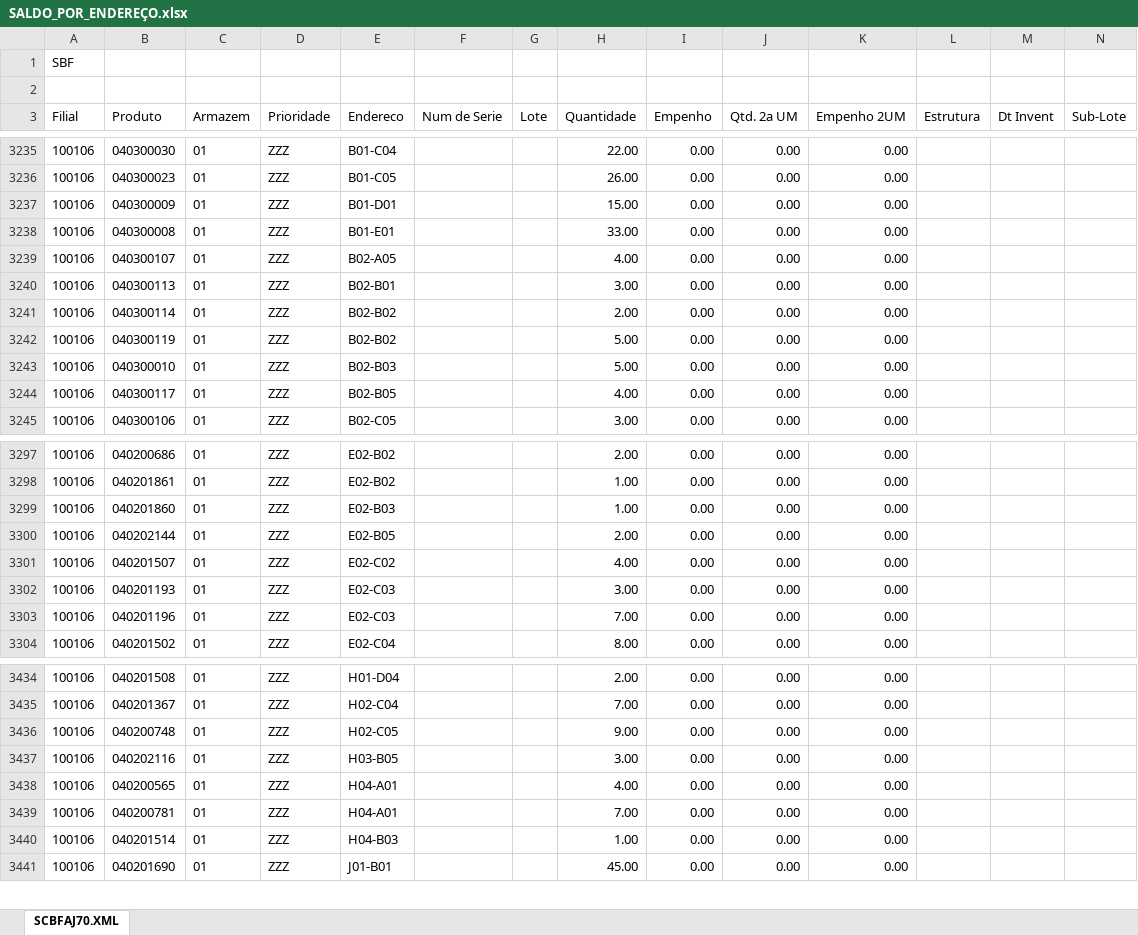
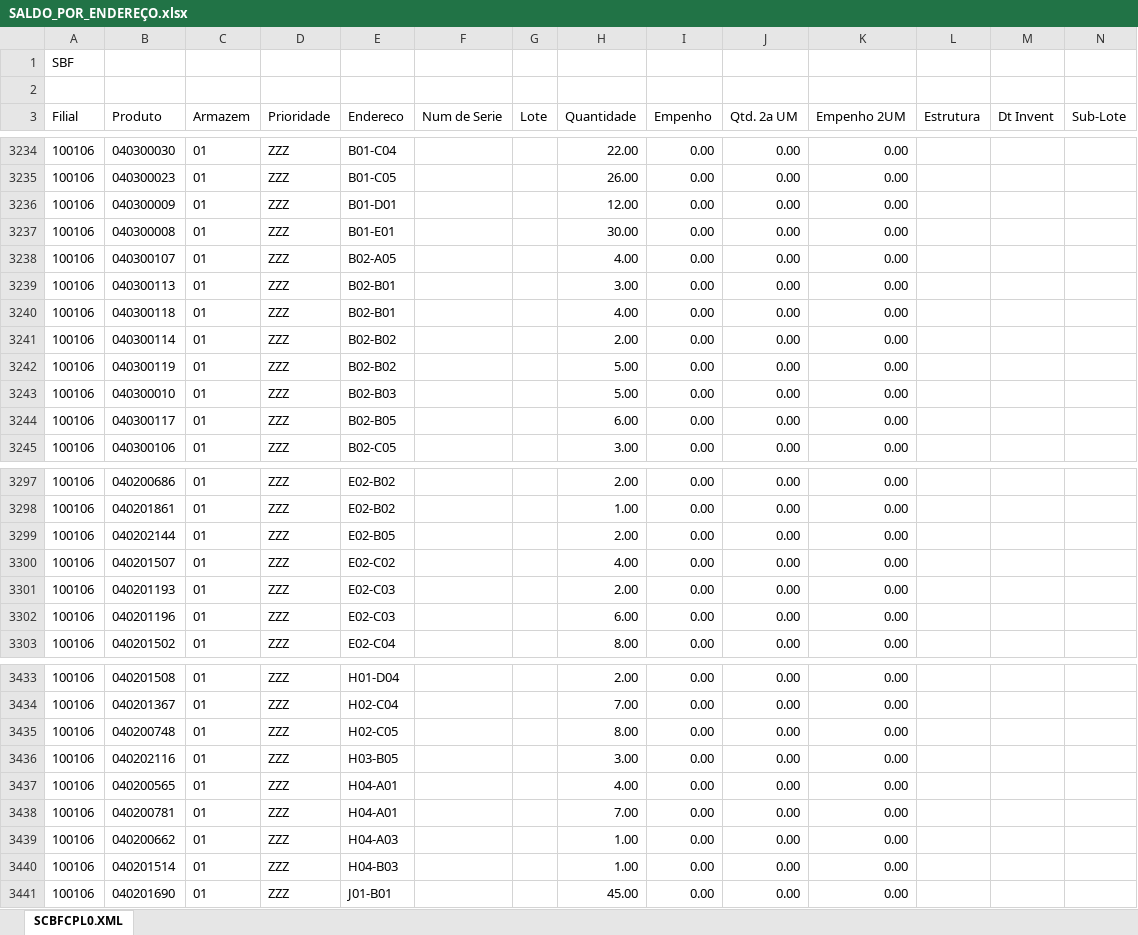
Before and after one commit to kaiquesiqueira-tech/CONSULTOR-PRODUTOS, an Excel workbook: dados/SALDO_POR_ENDEREÇO.xlsx, sheet SCBFCPL0.XML, drawn as a sheet; only a part is shown, gaps mark what is left out; values as stored, in another font and other column widths than the file's, no borders; removed rows and columns are numbered as before the commit, all else as after; the diff covers the shown part only; the diff names each change by its address in the sheet, - before the commit and + after, or states it on an @@ line.

```diff
--- a/dados/SALDO_POR_ENDEREÇO.xlsx (sheet SCBFCPL0.XML)
+++ b/dados/SALDO_POR_ENDEREÇO.xlsx (sheet SCBFCPL0.XML)
-sheet tab: SCBFAJ70.XML
+sheet tab: SCBFCPL0.XML
-H3236 (Quantidade): 15.00
+H3236 (Quantidade): 12.00
-H3237 (Quantidade): 33.00
+H3237 (Quantidade): 30.00
+row 3240: 100106 | 040300118 | 01 | ZZZ | B02-B01 |  |  | 4.00 | 0.00 | 0.00 | 0.00
-H3244 (Quantidade): 4.00
+H3244 (Quantidade): 6.00
-row 3299: 100106 | 040201860 | 01 | ZZZ | E02-B03 |  |  | 1.00 | 0.00 | 0.00 | 0.00
-H3301 (Quantidade): 3.00
+H3301 (Quantidade): 2.00
-H3302 (Quantidade): 7.00
+H3302 (Quantidade): 6.00
-H3435 (Quantidade): 9.00
+H3435 (Quantidade): 8.00
+row 3439: 100106 | 040200662 | 01 | ZZZ | H04-A03 |  |  | 1.00 | 0.00 | 0.00 | 0.00
```
Also changed, not shown: 1 added row, 3 removed rows and 59 edited cells elsewhere in this sheet, dados/Lista de Produtos a Endereçar.xlsx, 3 other files.
